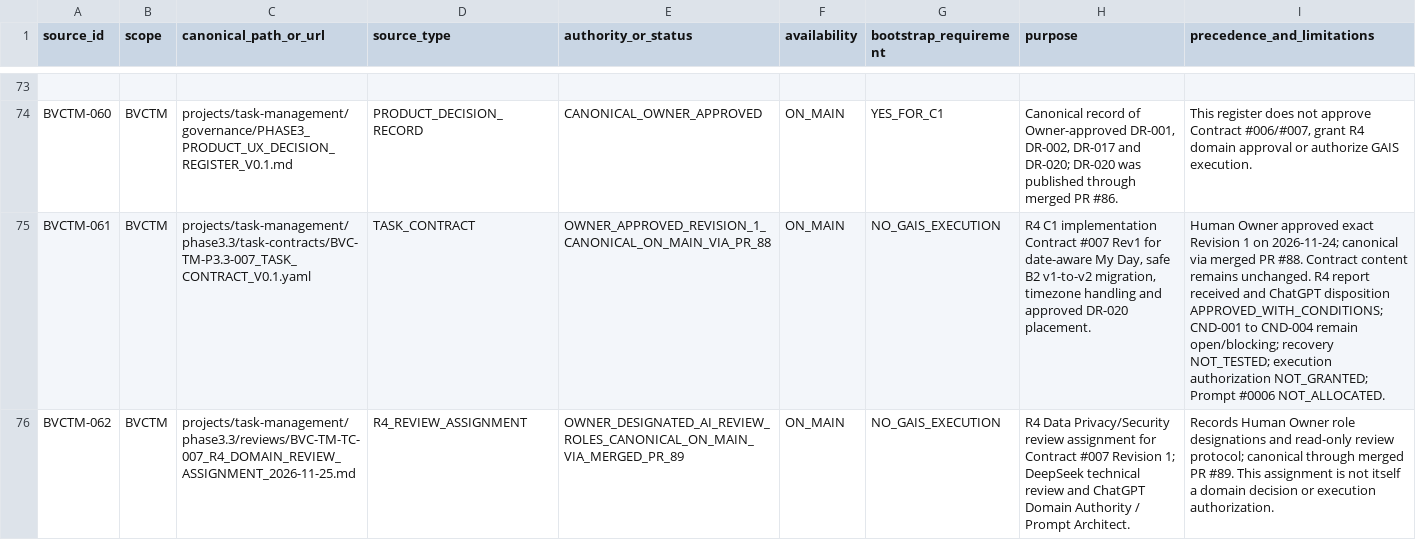
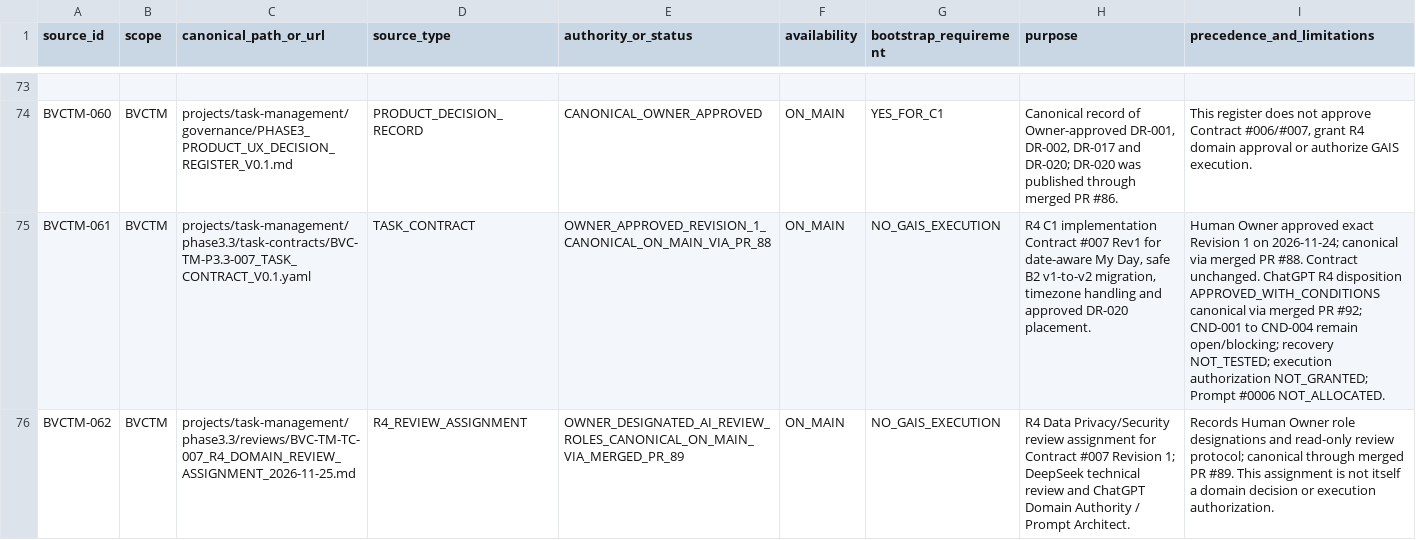
Before and after one commit to donghp/beyond-vibe-coding, a CSV file: projects/task-management/continuity/SOURCE_MANIFEST.csv, drawn as a sheet; only a part is shown, gaps mark what is left out; the diff covers the shown part only; the diff names each change by its address in the sheet, - before the commit and + after, or states it on an @@ line.

Commit message:
docs(continuity): canonicalize R4 decision manifest status

```diff
--- a/projects/task-management/continuity/SOURCE_MANIFEST.csv
+++ b/projects/task-management/continuity/SOURCE_MANIFEST.csv
-I75 (precedence_and_limitations): …#88. Contract content remains unchanged. R4 report received and ChatGPT disposition APPROVED_WITH_CONDITIONS; CND-001 to…
+I75 (precedence_and_limitations): …#88. Contract unchanged. ChatGPT R4 disposition APPROVED_WITH_CONDITIONS canonical via merged PR #92; CND-001 to…
```
Also changed, not shown: 3 edited cells elsewhere in this file.
